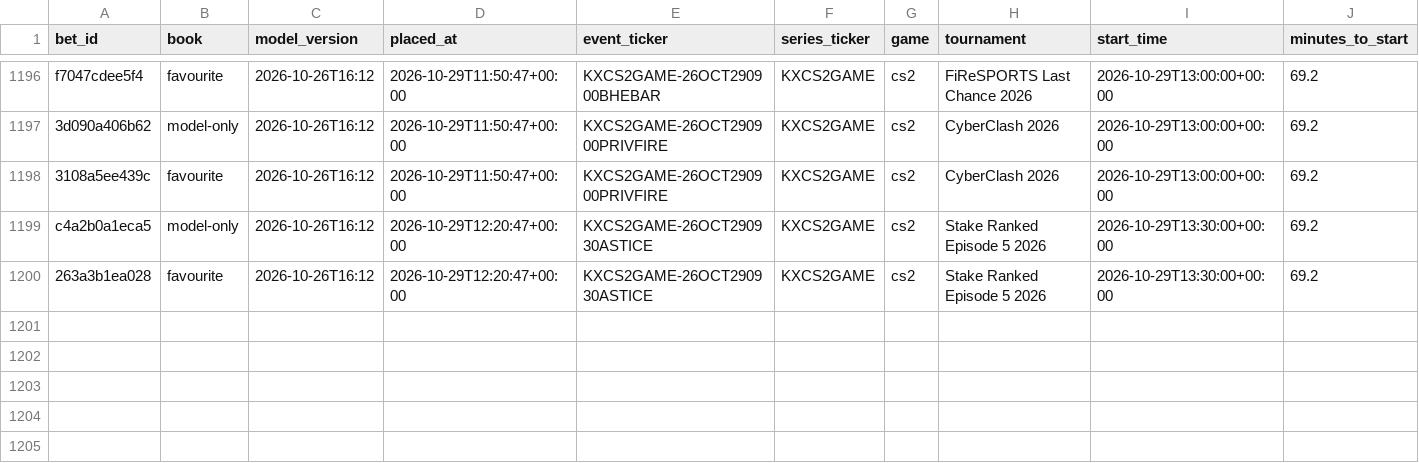
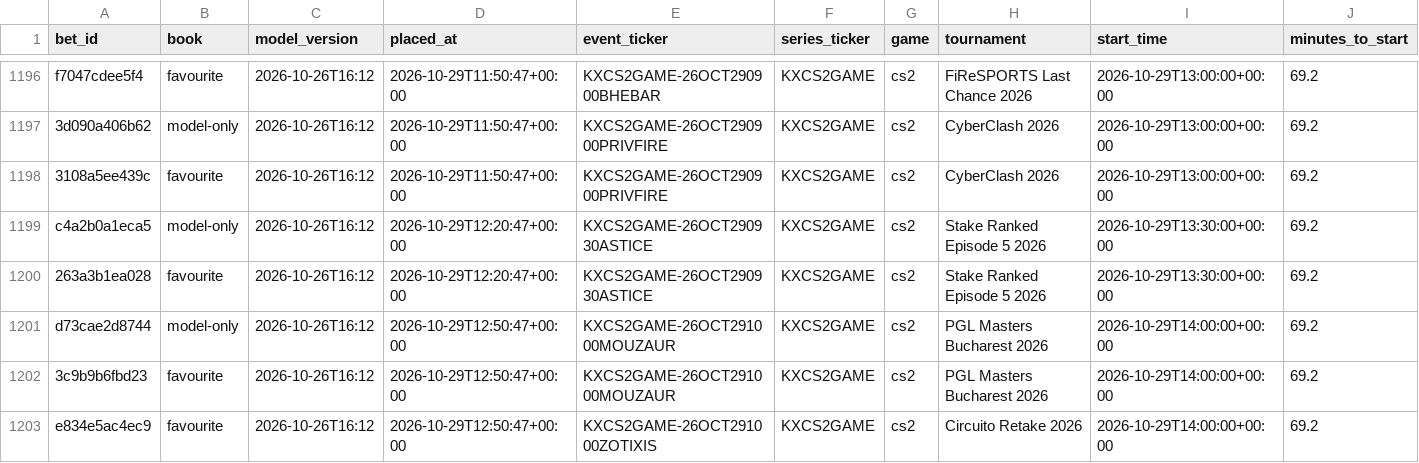
Before and after one commit to nathangin/esports-betting, a CSV file: state/paper/ledger.csv, drawn as a sheet; only a part is shown, gaps mark what is left out; rows hold the shown columns only; the diff names each change by its address in the sheet, - before the commit and + after, or states it on an @@ line.

```diff
--- a/state/paper/ledger.csv
+++ b/state/paper/ledger.csv
+row 1201: d73cae2d8744 | model-only | 2026-10-26T16:12 | 2026-10-29T12:50:47+00:00 | KXCS2GAME-26OCT291000MOUZAUR | KXCS2GAME | cs2 | PGL Masters Bucharest 2026 | 2026-10-29T14:00:00+00:00 | 69.2
+row 1202: 3c9b9b6fbd23 | favourite | 2026-10-26T16:12 | 2026-10-29T12:50:47+00:00 | KXCS2GAME-26OCT291000MOUZAUR | KXCS2GAME | cs2 | PGL Masters Bucharest 2026 | 2026-10-29T14:00:00+00:00 | 69.2
+row 1203: e834e5ac4ec9 | favourite | 2026-10-26T16:12 | 2026-10-29T12:50:47+00:00 | KXCS2GAME-26OCT291000ZOTIXIS | KXCS2GAME | cs2 | Circuito Retake 2026 | 2026-10-29T14:00:00+00:00 | 69.2
```
Also changed, not shown: state/paper/closes.csv, 7 other files.
